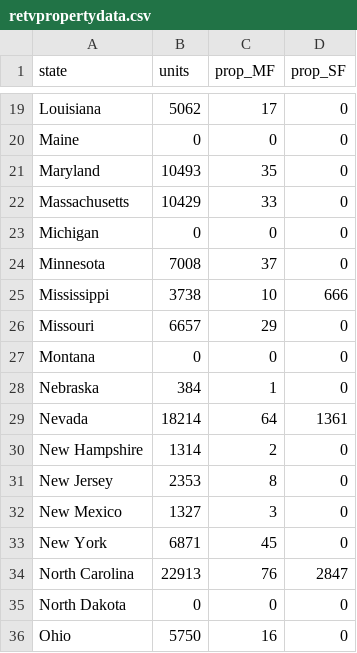
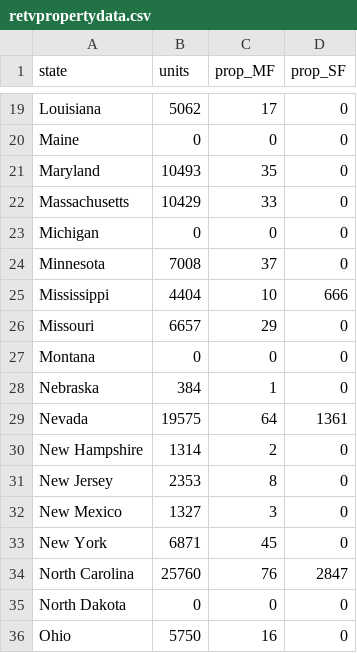
Before and after one commit to alecpage/RETV, a CSV file: retvpropertydata.csv, drawn as a sheet; only a part is shown, gaps mark what is left out; the diff covers the shown part only.

```diff
--- a/retvpropertydata.csv
+++ b/retvpropertydata.csv
@@ -24,3 +24,3 @@ Michigan,0,0,0
 Minnesota,7008,37,0
-Mississippi,3738,10,666
+Mississippi,4404,10,666
 Missouri,6657,29,0
@@ -28,3 +28,3 @@ Montana,0,0,0
 Nebraska,384,1,0
-Nevada,18214,64,1361
+Nevada,19575,64,1361
 New Hampshire,1314,2,0
@@ -33,3 +33,3 @@ New Mexico,1327,3,0
 New York,6871,45,0
-North Carolina,22913,76,2847
+North Carolina,25760,76,2847
 North Dakota,0,0,0
```
Also changed, not shown: 9 edited cells elsewhere in this file.
